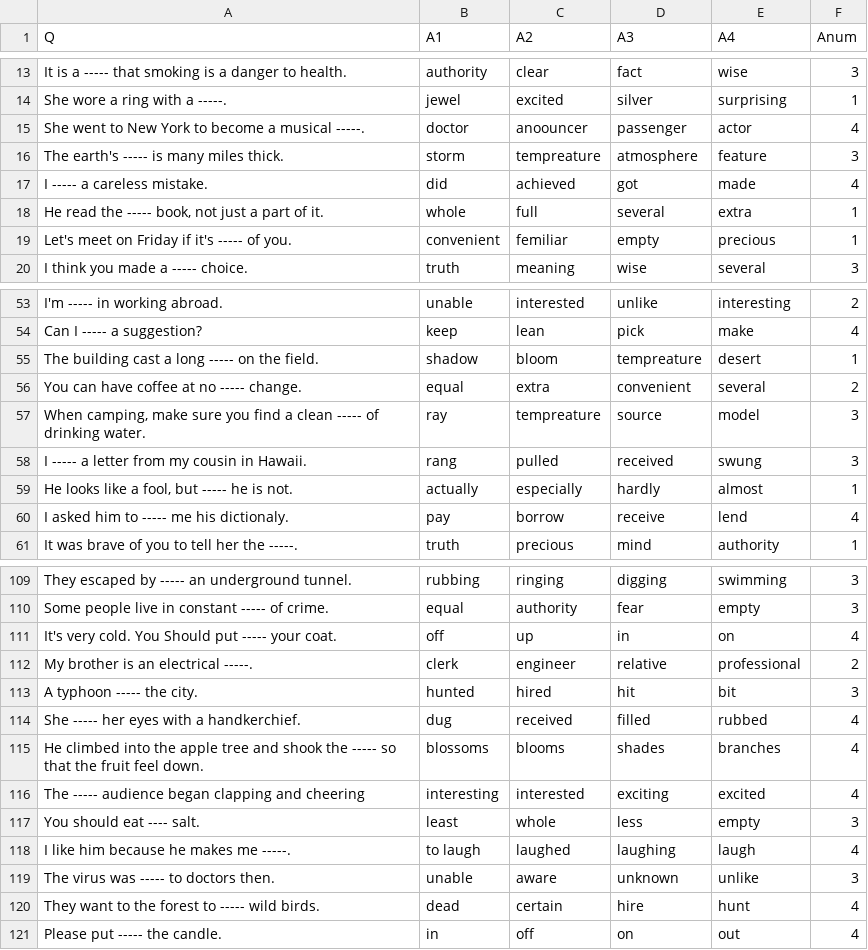
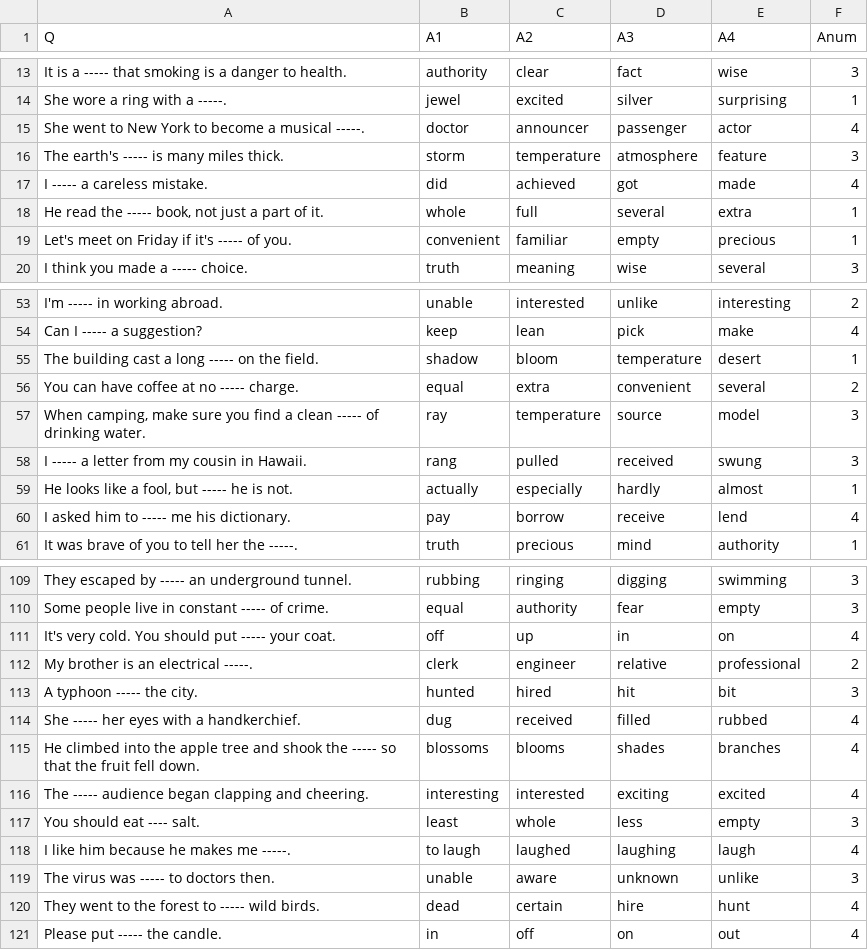
Before and after one commit to clay7614/englishAns, a CSV file: 601-750_en.csv (was 601~750_en.csv), drawn as a sheet; only a part is shown, gaps mark what is left out; the diff covers the shown part only.

```diff
--- a/601~750_en.csv
+++ b/601-750_en.csv
@@ -14,7 +14,7 @@
 "She wore a ring with a -----.","jewel","excited","silver","surprising","1"
-"She went to New York to become a musical -----.","doctor","anoouncer","passenger","actor","4"
-"The earth's ----- is many miles thick.","storm","tempreature","atmosphere","feature","3"
+"She went to New York to become a musical -----.","doctor","announcer","passenger","actor","4"
+"The earth's ----- is many miles thick.","storm","temperature","atmosphere","feature","3"
 "I ----- a careless mistake.","did","achieved","got","made","4"
 "He read the ----- book, not just a part of it.","whole","full","several","extra","1"
-"Let's meet on Friday if it's ----- of you.","convenient","femiliar","empty","precious","1"
+"Let's meet on Friday if it's ----- of you.","convenient","familiar","empty","precious","1"
 "I think you made a ----- choice.","truth","meaning","wise","several","3"
@@ -54,8 +54,8 @@
 "Can I ----- a suggestion?","keep","lean","pick","make","4"
-"The building cast a long ----- on the field.","shadow","bloom","tempreature","desert","1"
-"You can have coffee at no ----- change.","equal","extra","convenient","several","2"
-"When camping, make sure you find a clean ----- of drinking water.","ray","tempreature","source","model","3"
+"The building cast a long ----- on the field.","shadow","bloom","temperature","desert","1"
+"You can have coffee at no ----- charge.","equal","extra","convenient","several","2"
+"When camping, make sure you find a clean ----- of drinking water.","ray","temperature","source","model","3"
 "I ----- a letter from my cousin in Hawaii.","rang","pulled","received","swung","3"
 "He looks like a fool, but ----- he is not.","actually","especially","hardly","almost","1"
-"I asked him to ----- me his dictionaly.","pay","borrow","receive","lend","4"
+"I asked him to ----- me his dictionary.","pay","borrow","receive","lend","4"
 "It was brave of you to tell her the -----.","truth","precious","mind","authority","1"
@@ -110,3 +110,3 @@
 "Some people live in constant ----- of crime.","equal","authority","fear","empty","3"
-"It's very cold. You Should put ----- your coat.","off","up","in","on","4"
+"It's very cold. You should put ----- your coat.","off","up","in","on","4"
 "My brother is an electrical -----.","clerk","engineer","relative","professional","2"
@@ -114,4 +114,4 @@
 "She ----- her eyes with a handkerchief.","dug","received","filled","rubbed","4"
-"He climbed into the apple tree and shook the ----- so that the fruit feel down.","blossoms","blooms","shades","branches","4"
-"The ----- audience began clapping and cheering","interesting","interested","exciting","excited","4"
+"He climbed into the apple tree and shook the ----- so that the fruit fell down.","blossoms","blooms","shades","branches","4"
+"The ----- audience began clapping and cheering.","interesting","interested","exciting","excited","4"
 "You should eat ---- salt.","least","whole","less","empty","3"
@@ -119,2 +119,2 @@
 "The virus was ----- to doctors then.","unable","aware","unknown","unlike","3"
-"They want to the forest to ----- wild birds.","dead","certain","hire","hunt","4"
+"They went to the forest to ----- wild birds.","dead","certain","hire","hunt","4"
```
Also changed, not shown: 14 edited cells elsewhere in this file, 2 other files.
